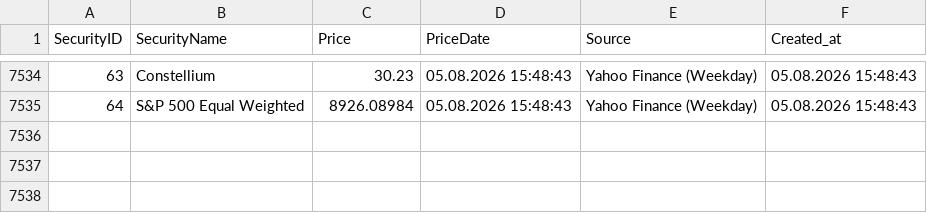
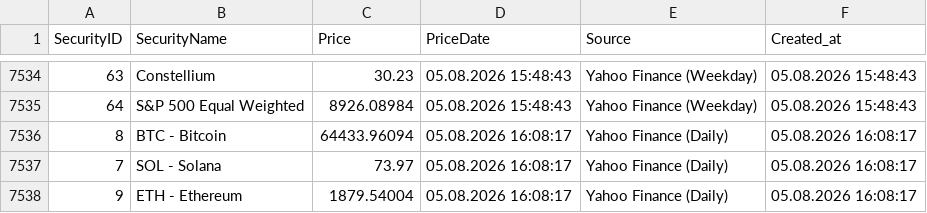
Before and after one commit to Munotstadt/securitydatacollector, a CSV file: data/security_prices.csv, drawn as a sheet; only a part is shown, gaps mark what is left out; the diff names each change by its address in the sheet, - before the commit and + after, or states it on an @@ line.

```diff
--- a/data/security_prices.csv
+++ b/data/security_prices.csv
+row 7536: 8 | BTC - Bitcoin | 64433.96094 | 05.08.2026 16:08:17 | Yahoo Finance (Daily) | 05.08.2026 16:08:17
+row 7537: 7 | SOL - Solana | 73.97 | 05.08.2026 16:08:17 | Yahoo Finance (Daily) | 05.08.2026 16:08:17
+row 7538: 9 | ETH - Ethereum | 1879.54004 | 05.08.2026 16:08:17 | Yahoo Finance (Daily) | 05.08.2026 16:08:17
```
Also changed, not shown: 2 other files.
